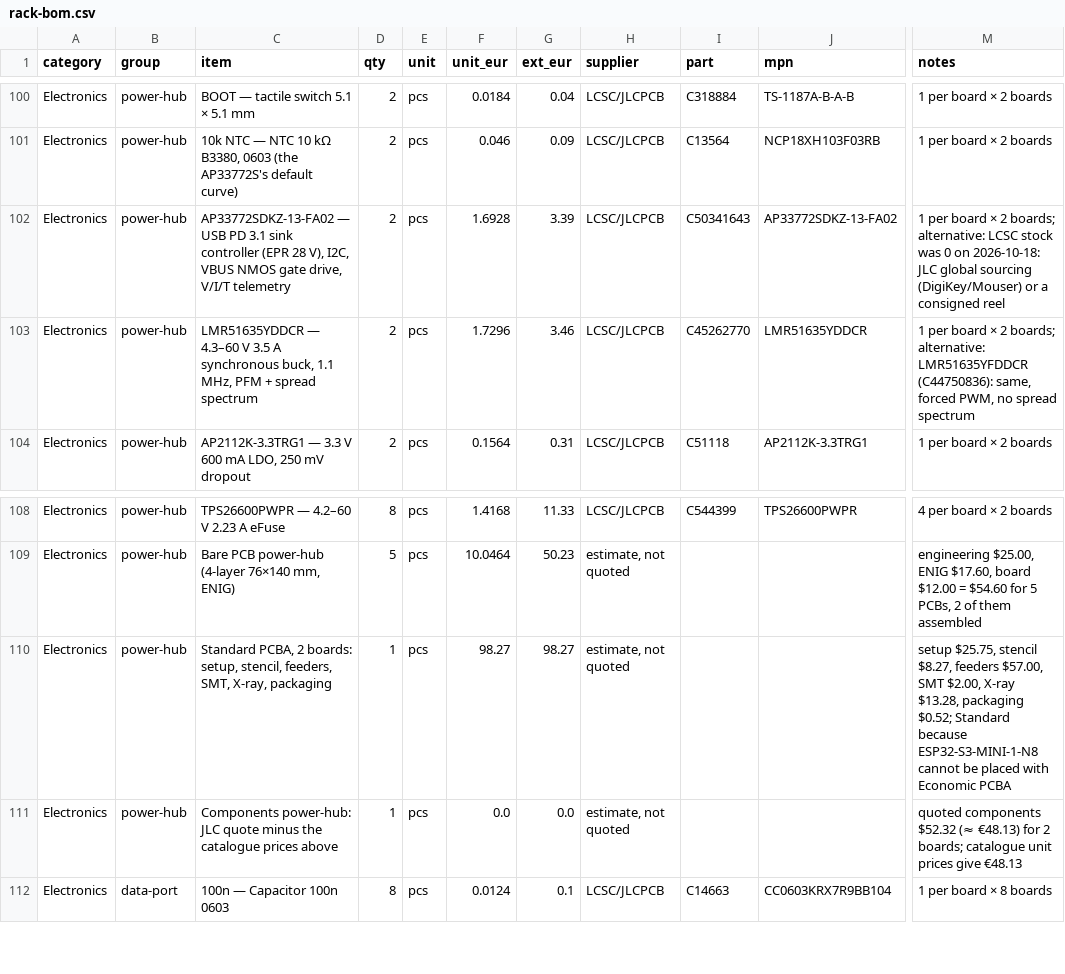
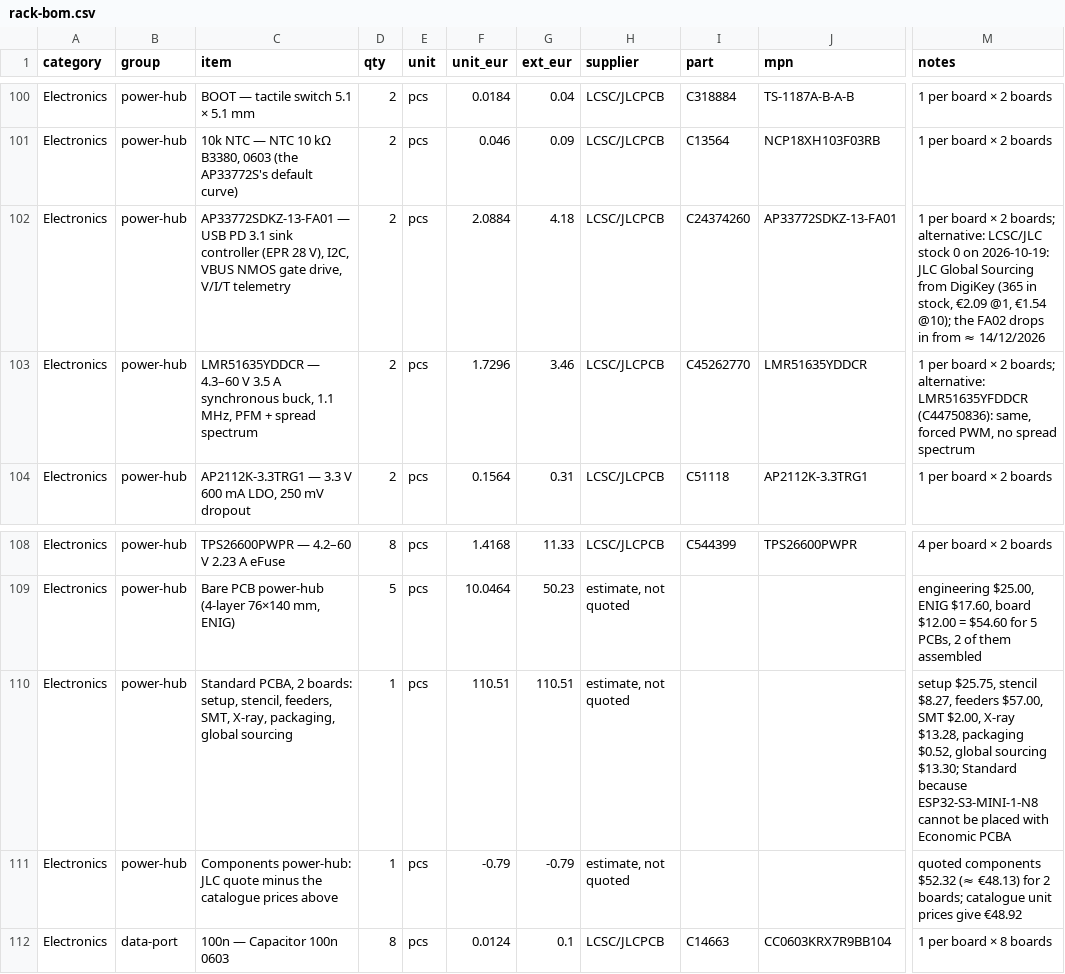
Before and after one commit to kartben/hw-testing-rack, a CSV file: bom/rack-bom.csv, drawn as a sheet; only a part is shown, gaps mark what is left out; the diff names each change by its address in the sheet, - before the commit and + after, or states it on an @@ line.

```diff
--- a/bom/rack-bom.csv
+++ b/bom/rack-bom.csv
-C102 (item): AP33772SDKZ-13-FA02 — USB…
+C102 (item): AP33772SDKZ-13-FA01 — USB…
-F102 (unit_eur): 1.6928
+F102 (unit_eur): 2.0884
-G102 (ext_eur): 3.39
+G102 (ext_eur): 4.18
-I102 (part): C50341643
+I102 (part): C24374260
-J102 (mpn): AP33772SDKZ-13-FA02
+J102 (mpn): AP33772SDKZ-13-FA01
-M102 (notes): …boards; alternative: LCSC stock was 0 on 2026-10-18: JLC global sourcing (DigiKey/Mouser) or a consigned reel
+M102 (notes): …boards; alternative: LCSC/JLC stock 0 on 2026-10-19: JLC Global Sourcing from DigiKey (365 in stock, €2.09 @1, €1.54 @10); the FA02 drops in from ≈ 14/12/2026
-C110 (item): …SMT, X-ray, packaging
+C110 (item): …SMT, X-ray, packaging, global sourcing
-F110 (unit_eur): 98.27
+F110 (unit_eur): 110.51
-G110 (ext_eur): 98.27
+G110 (ext_eur): 110.51
-M110 (notes): …$13.28, packaging $0.52; Standard because…
+M110 (notes): …$13.28, packaging $0.52, global sourcing $13.30; Standard because…
-F111 (unit_eur): 0.0
+F111 (unit_eur): -0.79
-G111 (ext_eur): 0.0
+G111 (ext_eur): -0.79
-M111 (notes): …prices give €48.13
+M111 (notes): …prices give €48.92
```
Also changed, not shown: electronics/power-hub/fab/power-hub-bom-jlcpcb.csv, electronics/power-hub/power-hub-bom.csv, 11 other files.
